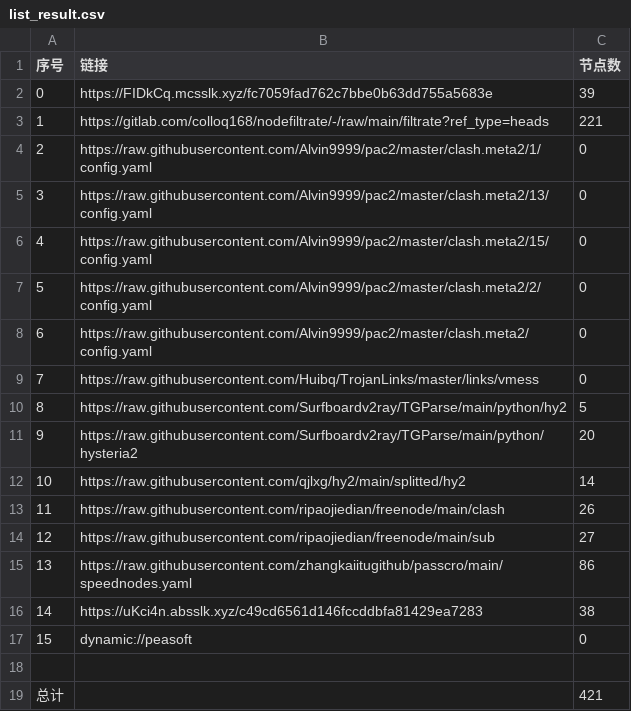
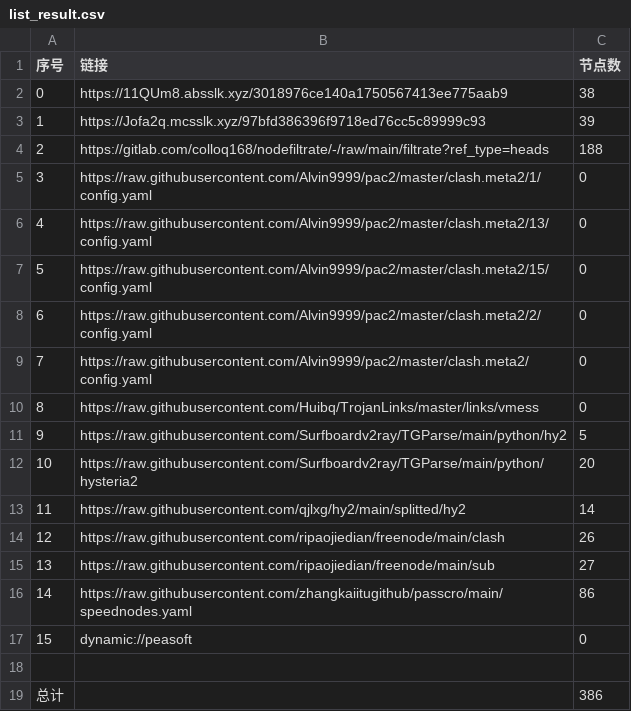
Before and after one commit to aee1996a/NoMoreWalls, a CSV file: list_result.csv, drawn as a sheet; removed rows and columns are numbered as before the commit, all else as after; the diff names each change by its address in the sheet, - before the commit and + after, or states it on an @@ line.

```diff
--- a/list_result.csv
+++ b/list_result.csv
+row 2: 0 | https://11QUm8.absslk.xyz/3018976ce140a1750567413ee775aab9 | 38
@@ column A (序号) renumbered between rows 3 and 16 @@
-B3 (链接): https://FIDkCq.mcsslk.xyz/fc7059fad762c7bbe0b63dd755a5683e
+B3 (链接): https://Jofa2q.mcsslk.xyz/97bfd386396f9718ed76cc5c89999c93
-C4 (节点数): 221
+C4 (节点数): 188
-row 16: 14 | https://uKci4n.absslk.xyz/c49cd6561d146fccddbfa81429ea7283 | 38
-C19 (节点数): 421
+C19 (节点数): 386
```
Also changed, not shown: 34 other files.
